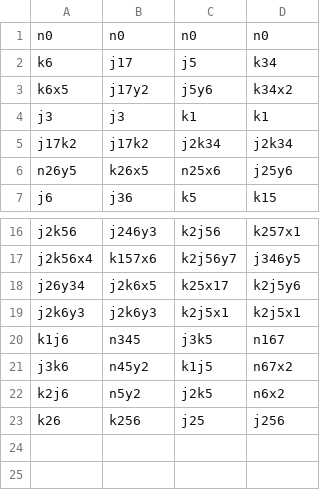
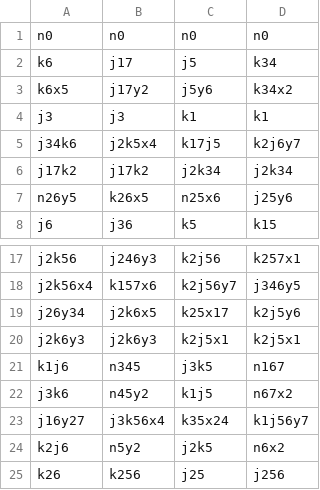
Before and after one commit to reidiiius/nautiloidea, a TSV file: doc/data/file/gemstone.tsv, drawn as a sheet; only a part is shown, gaps mark what is left out; the diff names each change by its address in the sheet, - before the commit and + after, or states it on an @@ line.

```diff
--- a/doc/data/file/gemstone.tsv
+++ b/doc/data/file/gemstone.tsv
+row 5: j34k6 | j2k5x4 | k17j5 | k2j6y7
+row 23: j16y27 | j3k56x4 | k35x24 | k1j56y7
```
Also changed, not shown: 13 other files.
